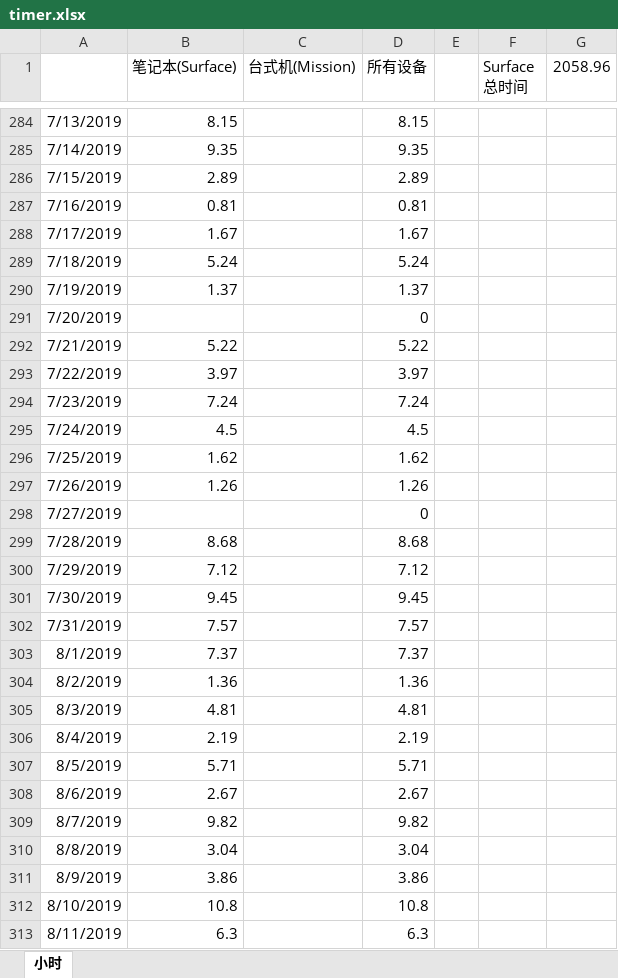
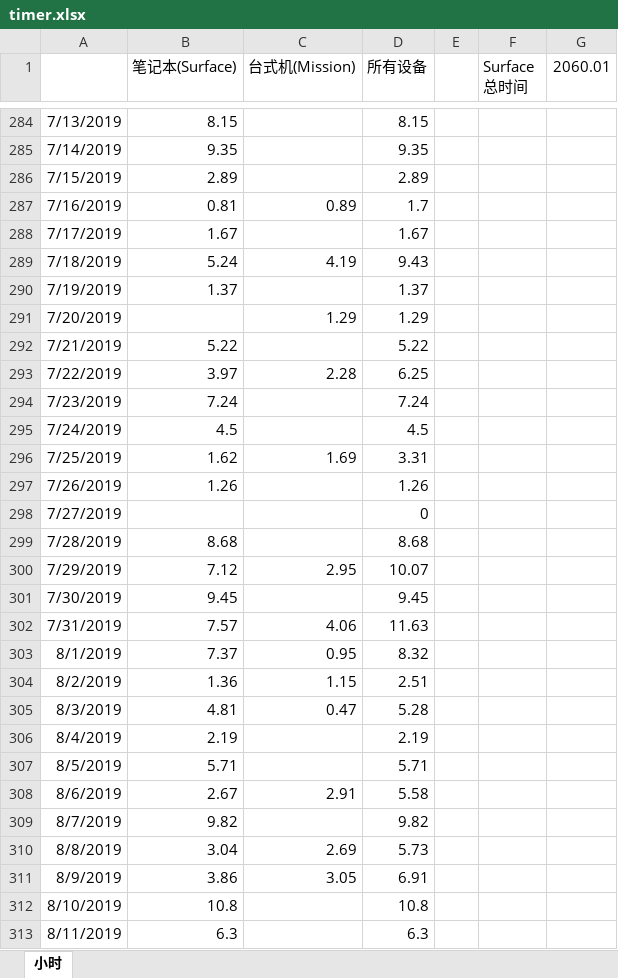
Before and after one commit to eef808a24ff/PhysWiki, an Excel workbook: timer.xlsx, sheet 小时, drawn as a sheet; only a part is shown, gaps mark what is left out; values as stored, in another font and other column widths than the file's, no borders; charts and pictures not drawn; the diff covers the shown part only; the diff names each change by its address in the sheet, - before the commit and + after, or states it on an @@ line.

Commit message:
更新计时

```diff
--- a/timer.xlsx (sheet 小时)
+++ b/timer.xlsx (sheet 小时)
-G1: 2058.96
+G1: 2060.01
-C287 (台式机(Mission)): (empty)
+C287 (台式机(Mission)): 0.89
-D287 (所有设备): 0.81
+D287 (所有设备): 1.7
-C289 (台式机(Mission)): (empty)
+C289 (台式机(Mission)): 4.19
-D289 (所有设备): 5.24
+D289 (所有设备): 9.43
-C291 (台式机(Mission)): (empty)
+C291 (台式机(Mission)): 1.29
-D291 (所有设备): 0
+D291 (所有设备): 1.29
-C293 (台式机(Mission)): (empty)
+C293 (台式机(Mission)): 2.28
-D293 (所有设备): 3.97
+D293 (所有设备): 6.25
-C296 (台式机(Mission)): (empty)
+C296 (台式机(Mission)): 1.69
-D296 (所有设备): 1.62
+D296 (所有设备): 3.31
-C300 (台式机(Mission)): (empty)
+C300 (台式机(Mission)): 2.95
-D300 (所有设备): 7.12
+D300 (所有设备): 10.07
-C302 (台式机(Mission)): (empty)
+C302 (台式机(Mission)): 4.06
-D302 (所有设备): 7.57
+D302 (所有设备): 11.63
-C303 (台式机(Mission)): (empty)
+C303 (台式机(Mission)): 0.95
-D303 (所有设备): 7.37
+D303 (所有设备): 8.32
-C304 (台式机(Mission)): (empty)
+C304 (台式机(Mission)): 1.15
-D304 (所有设备): 1.36
+D304 (所有设备): 2.51
-C305 (台式机(Mission)): (empty)
+C305 (台式机(Mission)): 0.47
-D305 (所有设备): 4.81
+D305 (所有设备): 5.28
-C308 (台式机(Mission)): (empty)
+C308 (台式机(Mission)): 2.91
-D308 (所有设备): 2.67
+D308 (所有设备): 5.58
-C310 (台式机(Mission)): (empty)
+C310 (台式机(Mission)): 2.69
-D310 (所有设备): 3.04
+D310 (所有设备): 5.73
-C311 (台式机(Mission)): (empty)
+C311 (台式机(Mission)): 3.05
-D311 (所有设备): 3.86
+D311 (所有设备): 6.91
```
Also changed, not shown: 14 edited cells elsewhere in this sheet, charts or pictures.
